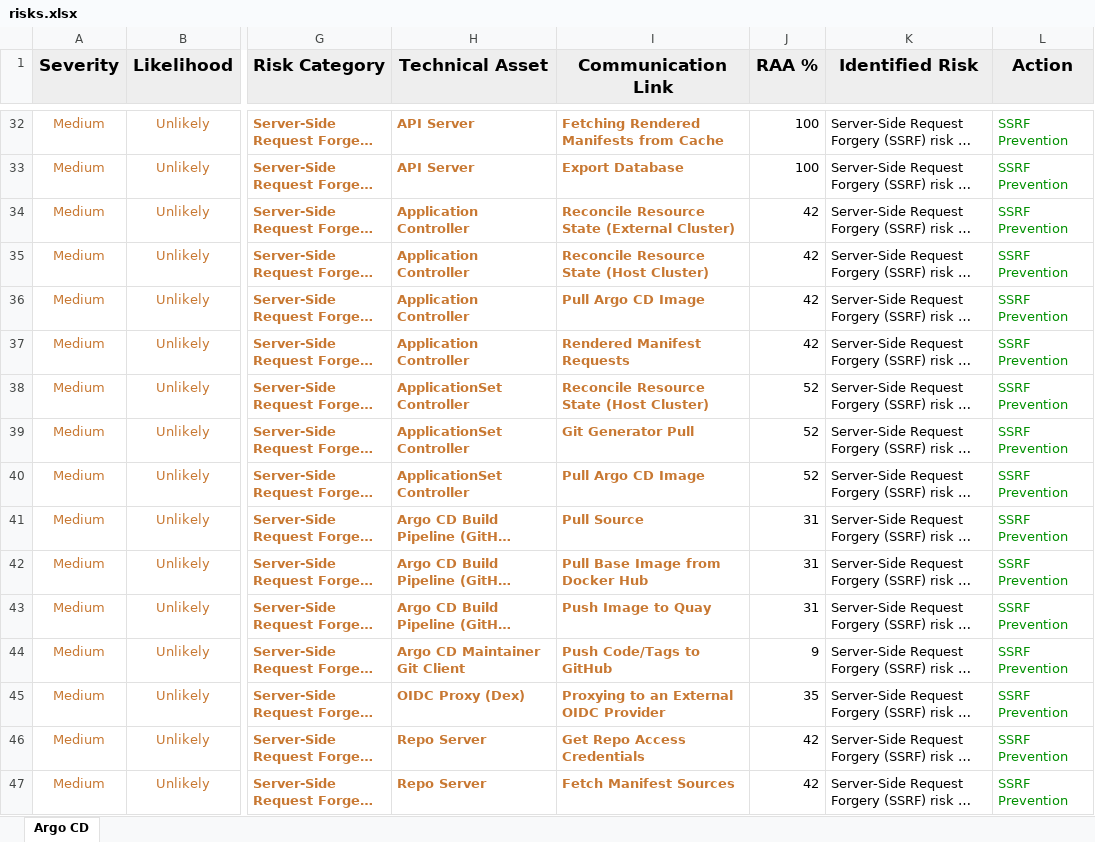
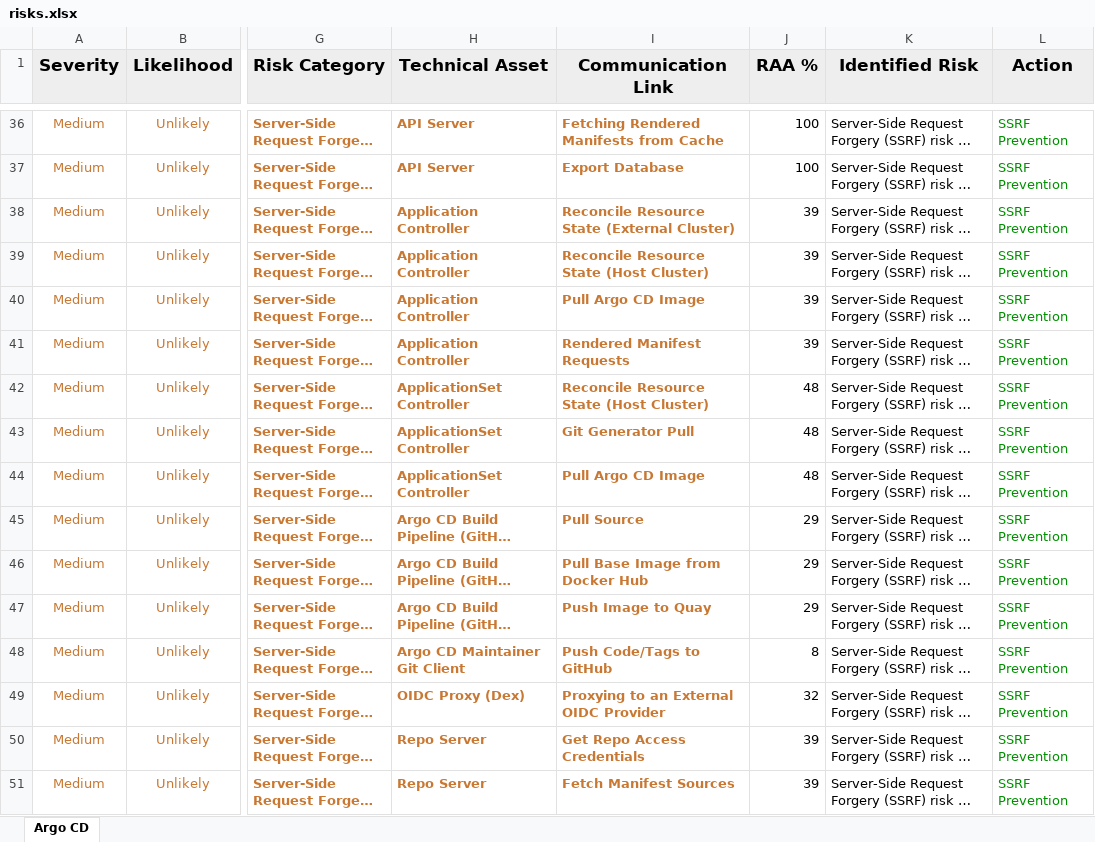
Before and after one commit to crenshaw-dev/argo-threagile, an Excel workbook: risks.xlsx, sheet Argo CD, drawn as a sheet; only a part is shown, gaps mark what is left out; long unchanged cells end in …; values as stored, in another font and other column widths than the file's, no borders; addresses are those after the commit; the diff covers the shown part only; the diff names each change by its address in the sheet, - before the commit and + after, or states it on an @@ line.

```diff
--- a/risks.xlsx (sheet Argo CD)
+++ b/risks.xlsx (sheet Argo CD)
-J38:J41 (RAA %): 42
+J38:J41 (RAA %): 39
-J42:J44 (RAA %): 52
+J42:J44 (RAA %): 48
-J45:J47 (RAA %): 31
+J45:J47 (RAA %): 29
-J48 (RAA %): 9
+J48 (RAA %): 8
-J49 (RAA %): 35
+J49 (RAA %): 32
-J50:J51 (RAA %): 42
+J50:J51 (RAA %): 39
```
Also changed, not shown: 16 added rows, 2 removed rows, 89 edited cells and cell formats elsewhere in this sheet, tags.xlsx, 8 other files.
